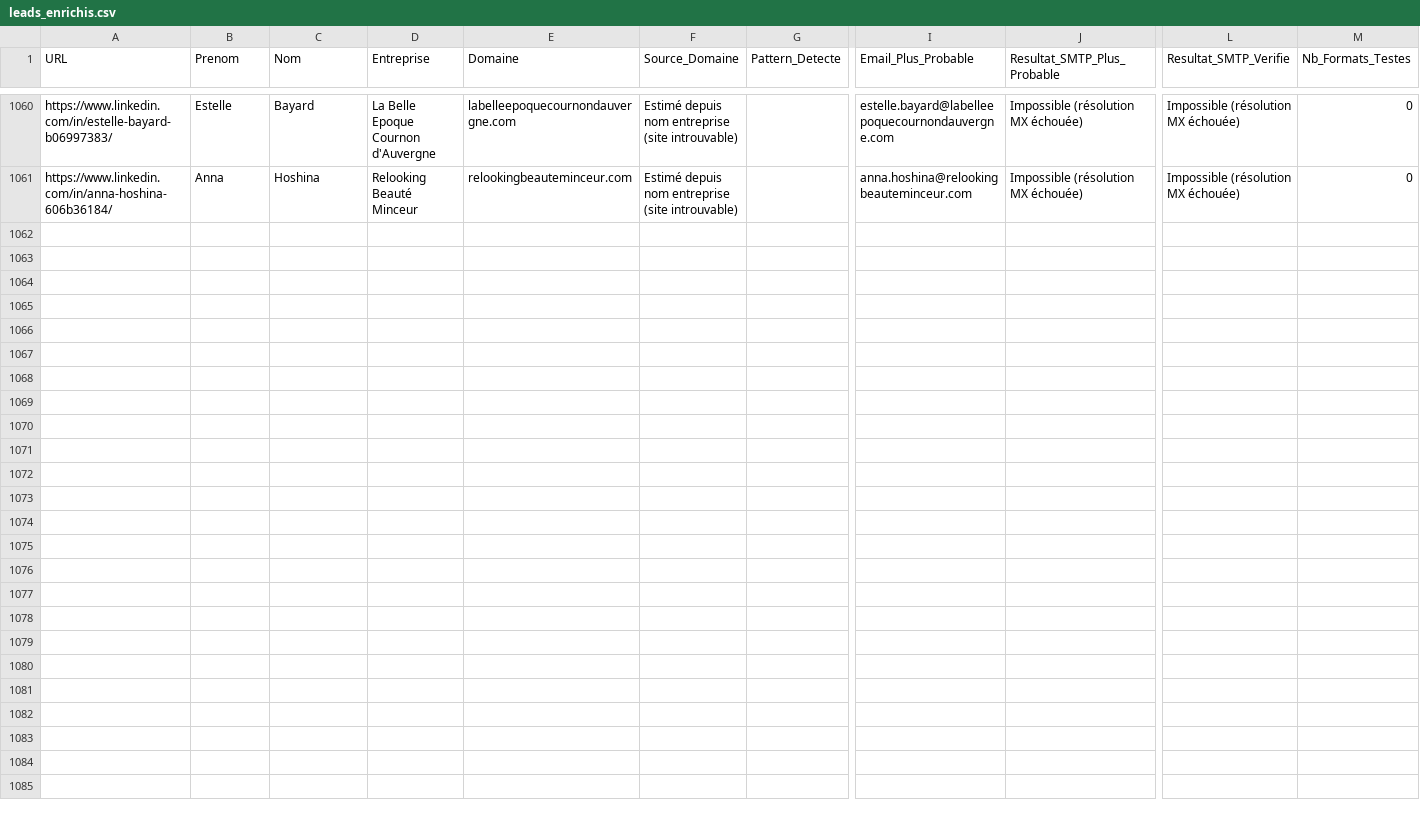
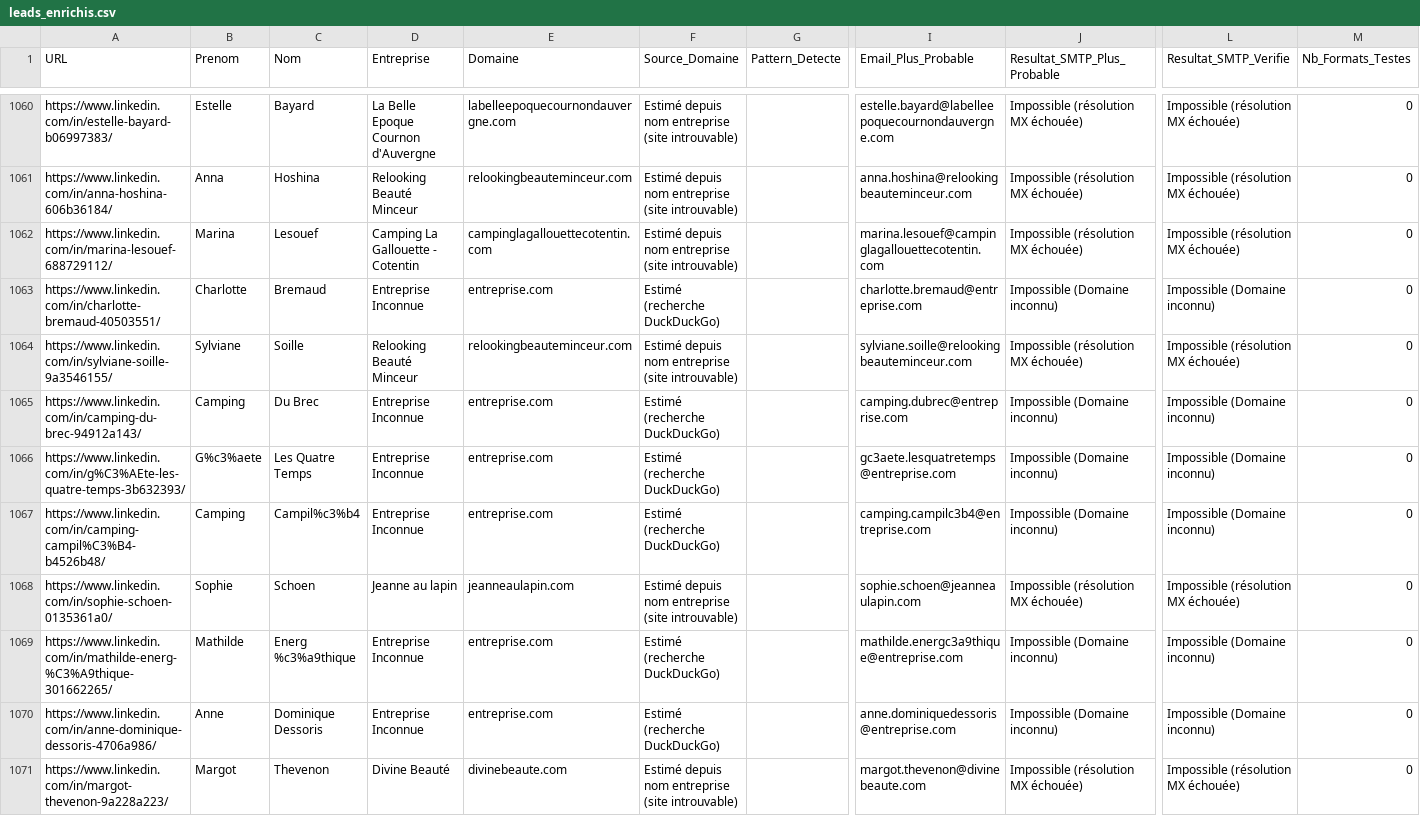
Before and after one commit to infographistemada-sudo/URL-3, a CSV file: leads_enrichis.csv, drawn as a sheet; only a part is shown, gaps mark what is left out; rows hold the shown columns only; the diff covers the shown part only; the diff names each change by its address in the sheet, - before the commit and + after, or states it on an @@ line.

```diff
--- a/leads_enrichis.csv
+++ b/leads_enrichis.csv
+row 1062: https://www.linkedin.com/in/marina-lesouef-688729112/ | Marina | Lesouef | Camping La Gallouette - Cotentin | campinglagallouettecotentin.com | Estimé depuis nom entreprise (site introuvable) |  | marina.lesouef@campinglagallouettecotentin.com | Impossible (résolution MX échouée) | Impossible (résolution MX échouée) | 0
+row 1063: https://www.linkedin.com/in/charlotte-bremaud-40503551/ | Charlotte | Bremaud | Entreprise Inconnue | entreprise.com | Estimé (recherche DuckDuckGo) |  | charlotte.bremaud@entreprise.com | Impossible (Domaine inconnu) | Impossible (Domaine inconnu) | 0
+row 1064: https://www.linkedin.com/in/sylviane-soille-9a3546155/ | Sylviane | Soille | Relooking Beauté Minceur | relookingbeauteminceur.com | Estimé depuis nom entreprise (site introuvable) |  | sylviane.soille@relookingbeauteminceur.com | Impossible (résolution MX échouée) | Impossible (résolution MX échouée) | 0
+row 1065: https://www.linkedin.com/in/camping-du-brec-94912a143/ | Camping | Du Brec | Entreprise Inconnue | entreprise.com | Estimé (recherche DuckDuckGo) |  | camping.dubrec@entreprise.com | Impossible (Domaine inconnu) | Impossible (Domaine inconnu) | 0
+row 1066: https://www.linkedin.com/in/g%C3%AEte-les-quatre-temps-3b632393/ | G%c3%aete | Les Quatre Temps | Entreprise Inconnue | entreprise.com | Estimé (recherche DuckDuckGo) |  | gc3aete.lesquatretemps@entreprise.com | Impossible (Domaine inconnu) | Impossible (Domaine inconnu) | 0
+row 1067: https://www.linkedin.com/in/camping-campil%C3%B4-b4526b48/ | Camping | Campil%c3%b4 | Entreprise Inconnue | entreprise.com | Estimé (recherche DuckDuckGo) |  | camping.campilc3b4@entreprise.com | Impossible (Domaine inconnu) | Impossible (Domaine inconnu) | 0
+row 1068: https://www.linkedin.com/in/sophie-schoen-0135361a0/ | Sophie | Schoen | Jeanne au lapin | jeanneaulapin.com | Estimé depuis nom entreprise (site introuvable) |  | sophie.schoen@jeanneaulapin.com | Impossible (résolution MX échouée) | Impossible (résolution MX échouée) | 0
+row 1069: https://www.linkedin.com/in/mathilde-energ-%C3%A9thique-301662265/ | Mathilde | Energ %c3%a9thique | Entreprise Inconnue | entreprise.com | Estimé (recherche DuckDuckGo) |  | mathilde.energc3a9thique@entreprise.com | Impossible (Domaine inconnu) | Impossible (Domaine inconnu) | 0
+row 1070: https://www.linkedin.com/in/anne-dominique-dessoris-4706a986/ | Anne | Dominique Dessoris | Entreprise Inconnue | entreprise.com | Estimé (recherche DuckDuckGo) |  | anne.dominiquedessoris@entreprise.com | Impossible (Domaine inconnu) | Impossible (Domaine inconnu) | 0
+row 1071: https://www.linkedin.com/in/margot-thevenon-9a228a223/ | Margot | Thevenon | Divine Beauté | divinebeaute.com | Estimé depuis nom entreprise (site introuvable) |  | margot.thevenon@divinebeaute.com | Impossible (résolution MX échouée) | Impossible (résolution MX échouée) | 0
```
Also changed, not shown: 10 added rows elsewhere in this file, liste.csv.
